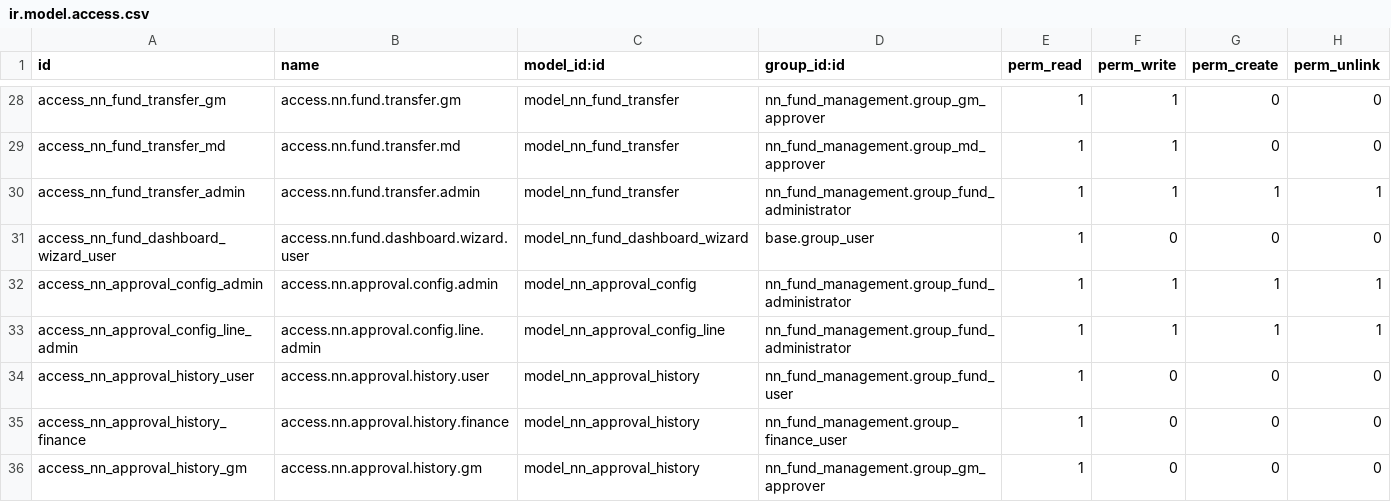
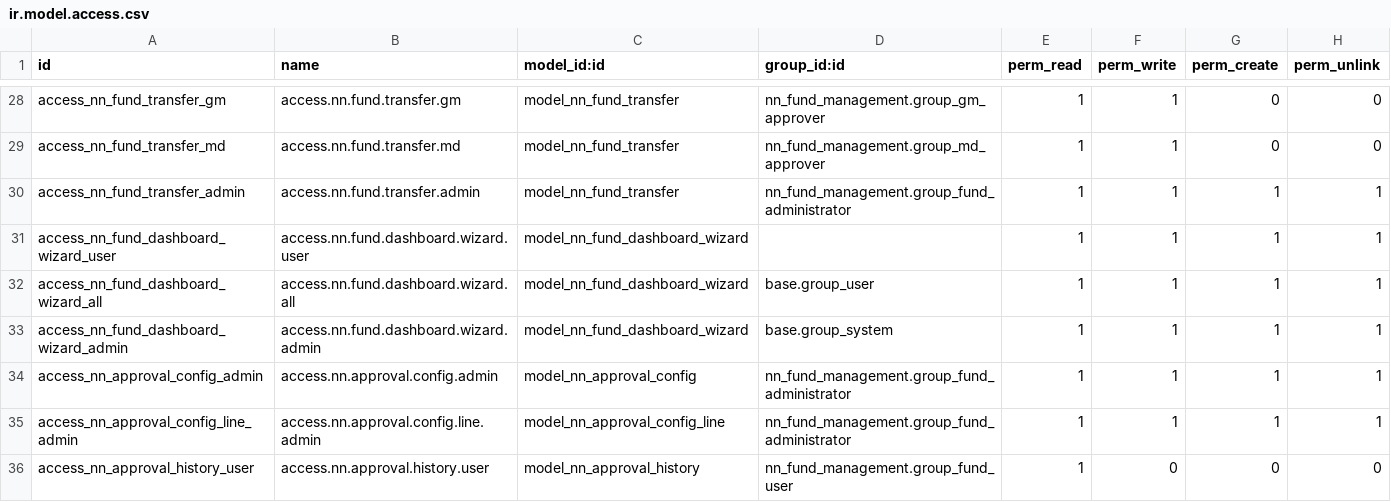
Before and after one commit to gclma0/Odoo-Custom-Module-Development, a CSV file: addons/nn_fund_management/security/ir.model.access.csv, drawn as a sheet; only a part is shown, gaps mark what is left out; the shorter side is filled out with more unchanged rows.

Commit message:
fix: restore dashboard access for internal and admin users

```diff
--- a/addons/nn_fund_management/security/ir.model.access.csv
+++ b/addons/nn_fund_management/security/ir.model.access.csv
@@ -30,3 +30,5 @@ access_nn_fund_transfer_md,access.nn.fund.transfer.md,model_nn_fund_transfer,nn_
 access_nn_fund_transfer_admin,access.nn.fund.transfer.admin,model_nn_fund_transfer,nn_fund_management.group_fund_administrator,1,1,1,1
-access_nn_fund_dashboard_wizard_user,access.nn.fund.dashboard.wizard.user,model_nn_fund_dashboard_wizard,base.group_user,1,0,0,0
+access_nn_fund_dashboard_wizard_user,access.nn.fund.dashboard.wizard.user,model_nn_fund_dashboard_wizard,,1,1,1,1
+access_nn_fund_dashboard_wizard_all,access.nn.fund.dashboard.wizard.all,model_nn_fund_dashboard_wizard,base.group_user,1,1,1,1
+access_nn_fund_dashboard_wizard_admin,access.nn.fund.dashboard.wizard.admin,model_nn_fund_dashboard_wizard,base.group_system,1,1,1,1
 access_nn_approval_config_admin,access.nn.approval.config.admin,model_nn_approval_config,nn_fund_management.group_fund_administrator,1,1,1,1
```
Also changed, not shown: 2 other files.
